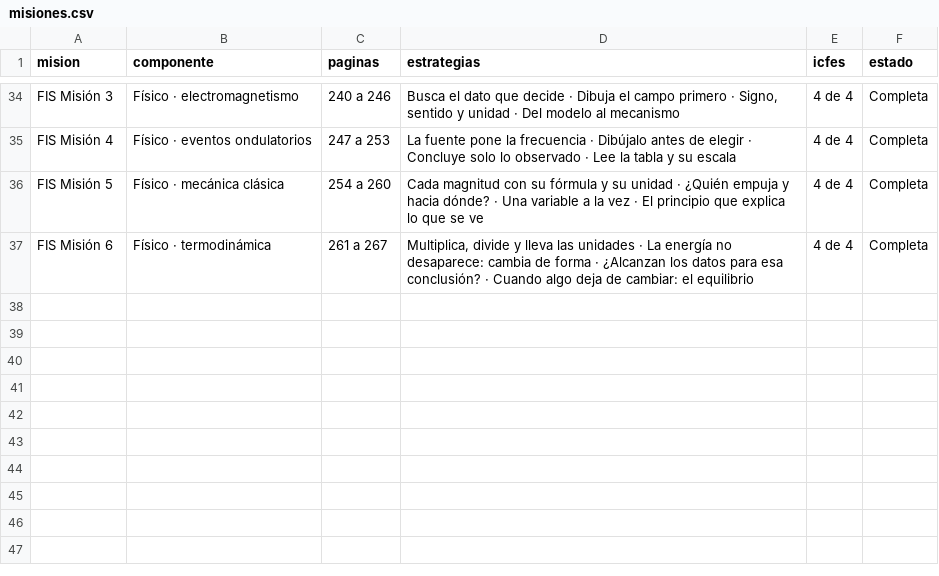
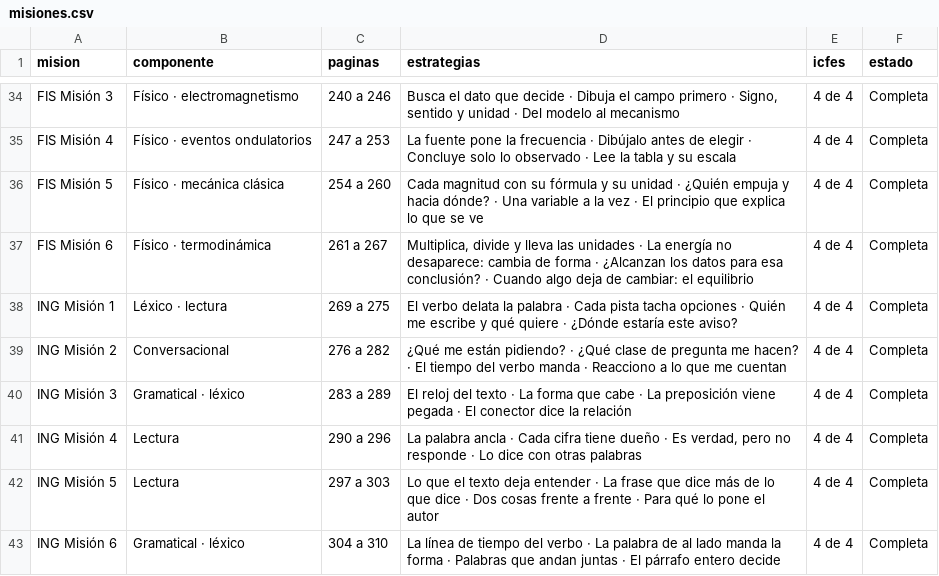
Before and after one commit to nelsongonzalez1608-spec/educate-saber11, a CSV file: tablero/misiones.csv, drawn as a sheet; only a part is shown, gaps mark what is left out; the diff names each change by its address in the sheet, - before the commit and + after, or states it on an @@ line.

```diff
--- a/tablero/misiones.csv
+++ b/tablero/misiones.csv
+row 38: ING Misión 1 | Léxico · lectura | 269 a 275 | El verbo delata la palabra · Cada pista tacha opciones · Quién me escribe y qué quiere · ¿Dónde estaría este aviso? | 4 de 4 | Completa
+row 39: ING Misión 2 | Conversacional | 276 a 282 | ¿Qué me están pidiendo? · ¿Qué clase de pregunta me hacen? · El tiempo del verbo manda · Reacciono a lo que me cuentan | 4 de 4 | Completa
+row 40: ING Misión 3 | Gramatical · léxico | 283 a 289 | El reloj del texto · La forma que cabe · La preposición viene pegada · El conector dice la relación | 4 de 4 | Completa
+row 41: ING Misión 4 | Lectura | 290 a 296 | La palabra ancla · Cada cifra tiene dueño · Es verdad, pero no responde · Lo dice con otras palabras | 4 de 4 | Completa
+row 42: ING Misión 5 | Lectura | 297 a 303 | Lo que el texto deja entender · La frase que dice más de lo que dice · Dos cosas frente a frente · Para qué lo pone el autor | 4 de 4 | Completa
+row 43: ING Misión 6 | Gramatical · léxico | 304 a 310 | La línea de tiempo del verbo · La palabra de al lado manda la forma · Palabras que andan juntas · El párrafo entero decide | 4 de 4 | Completa
```
Also changed, not shown: tablero/avance.csv, tablero/propuestas/ing_icfes_reservas.csv, 8 other files.
